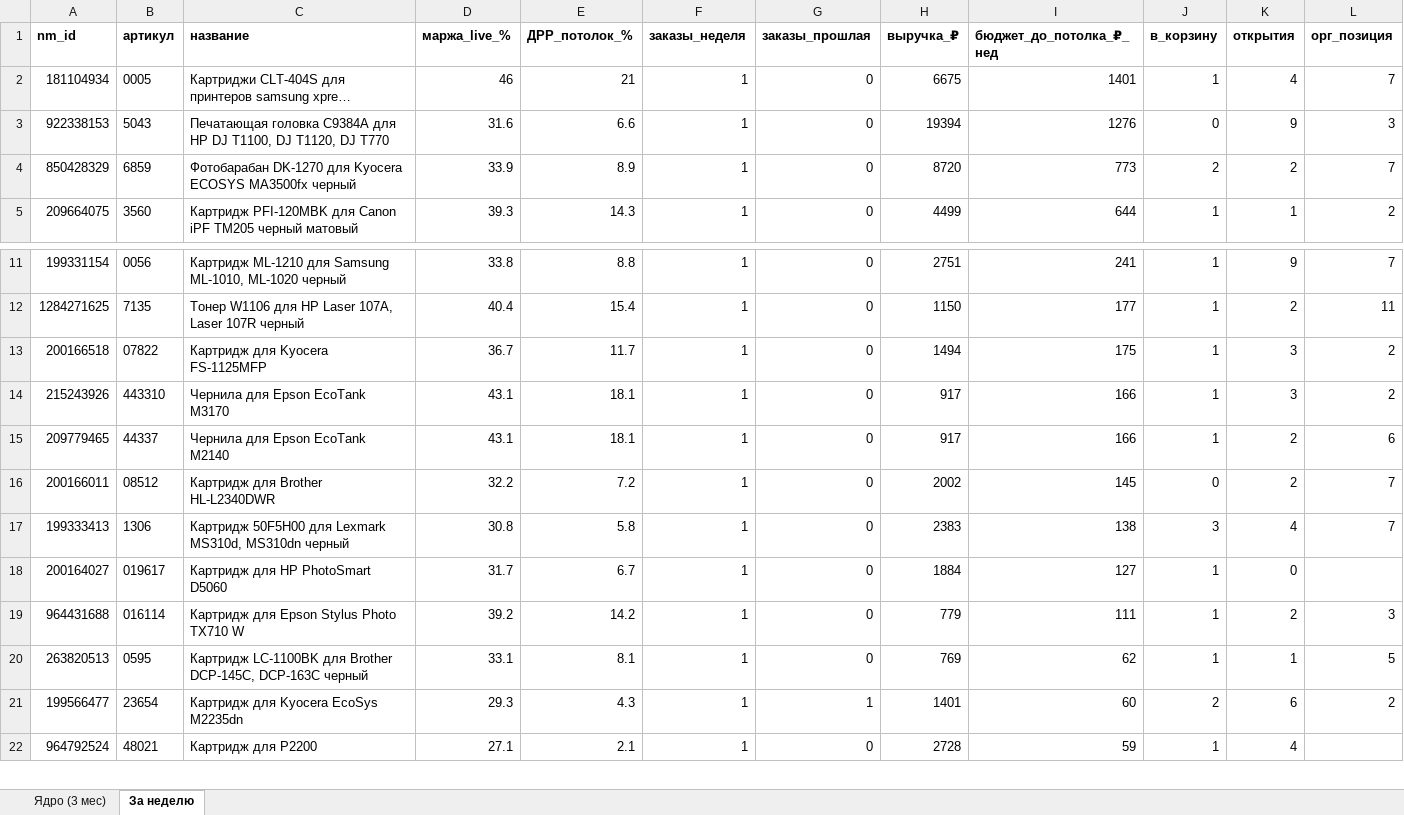
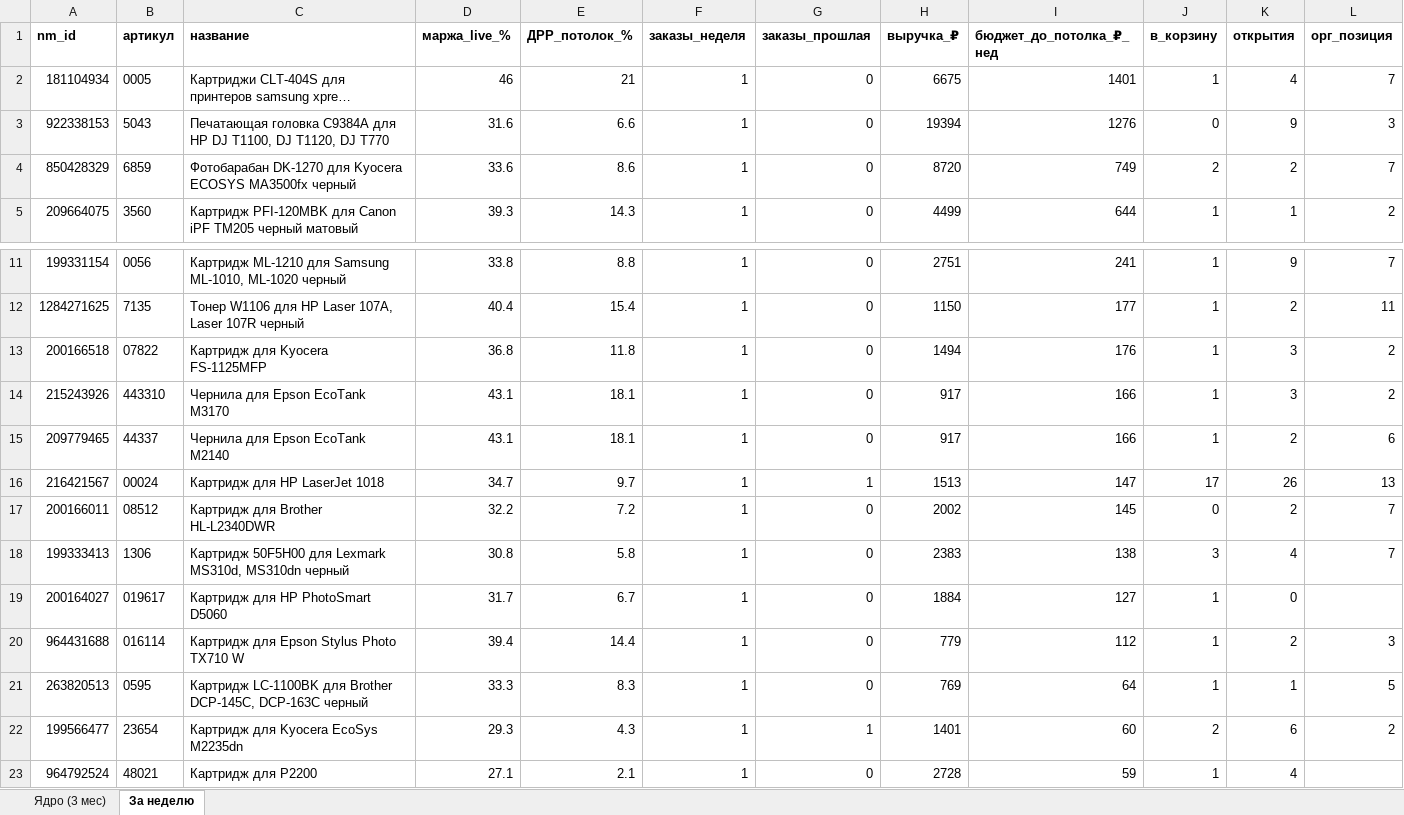
Before and after one commit to sergkidman-ai/mp-analytics, an Excel workbook: docs/reports/mkt_roy_add_2026-08-16.xlsx, sheet За неделю, drawn as a sheet; only a part is shown, gaps mark what is left out; long unchanged cells end in …; values as stored, in another font and other column widths than the file's, no borders; addresses are those after the commit; the diff names each change by its address in the sheet, - before the commit and + after, or states it on an @@ line.

```diff
--- a/docs/reports/mkt_roy_add_2026-08-16.xlsx (sheet За неделю)
+++ b/docs/reports/mkt_roy_add_2026-08-16.xlsx (sheet За неделю)
-D4 (маржа_live_%): 33.9
+D4 (маржа_live_%): 33.6
-E4 (ДРР_потолок_%): 8.9
+E4 (ДРР_потолок_%): 8.6
-I4 (бюджет_до_потолка_₽_нед): 773
+I4 (бюджет_до_потолка_₽_нед): 749
-D13 (маржа_live_%): 36.7
+D13 (маржа_live_%): 36.8
-E13 (ДРР_потолок_%): 11.7
+E13 (ДРР_потолок_%): 11.8
-I13 (бюджет_до_потолка_₽_нед): 175
+I13 (бюджет_до_потолка_₽_нед): 176
+row 16: 216421567 | 00024 | Картридж для HP LaserJet 1018 | 34.7 | 9.7 | 1 | 1 | 1513 | 147 | 17 | 26 | 13
-D20 (маржа_live_%): 39.2
+D20 (маржа_live_%): 39.4
-E20 (ДРР_потолок_%): 14.2
+E20 (ДРР_потолок_%): 14.4
-I20 (бюджет_до_потолка_₽_нед): 111
+I20 (бюджет_до_потолка_₽_нед): 112
-D21 (маржа_live_%): 33.1
+D21 (маржа_live_%): 33.3
-E21 (ДРР_потолок_%): 8.1
+E21 (ДРР_потолок_%): 8.3
-I21 (бюджет_до_потолка_₽_нед): 62
+I21 (бюджет_до_потолка_₽_нед): 64
```
Also changed, not shown: sheet Ядро (3 мес), 21 other files.
